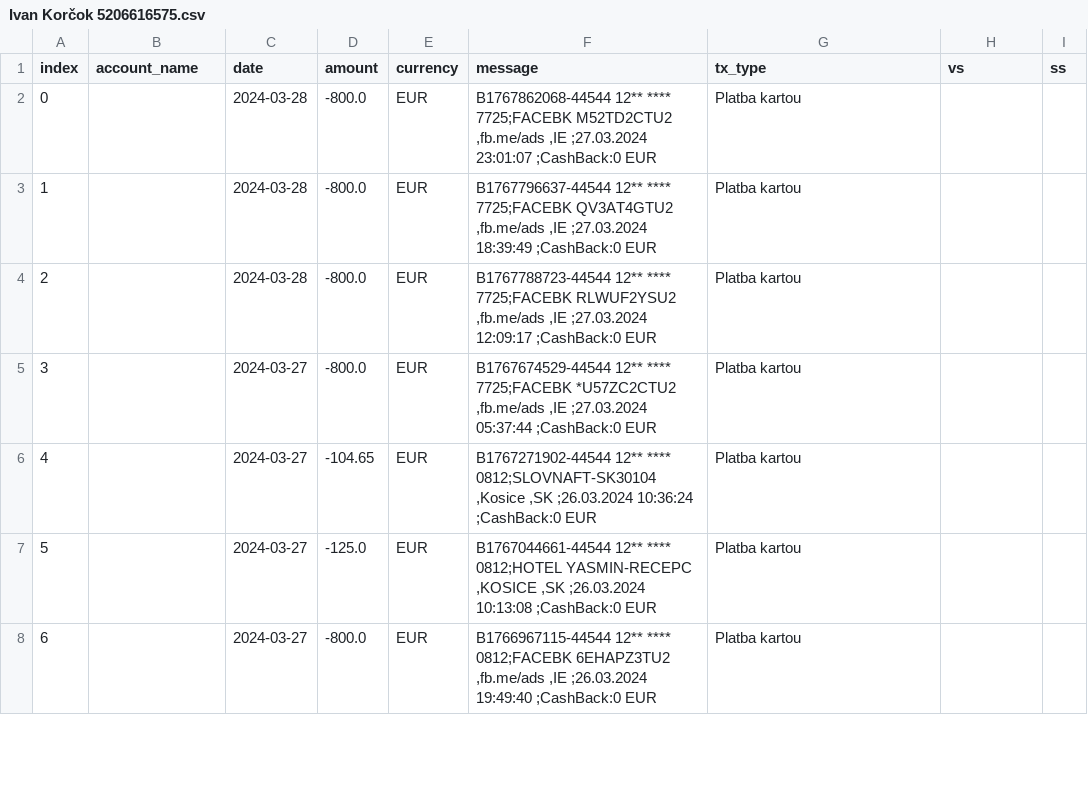
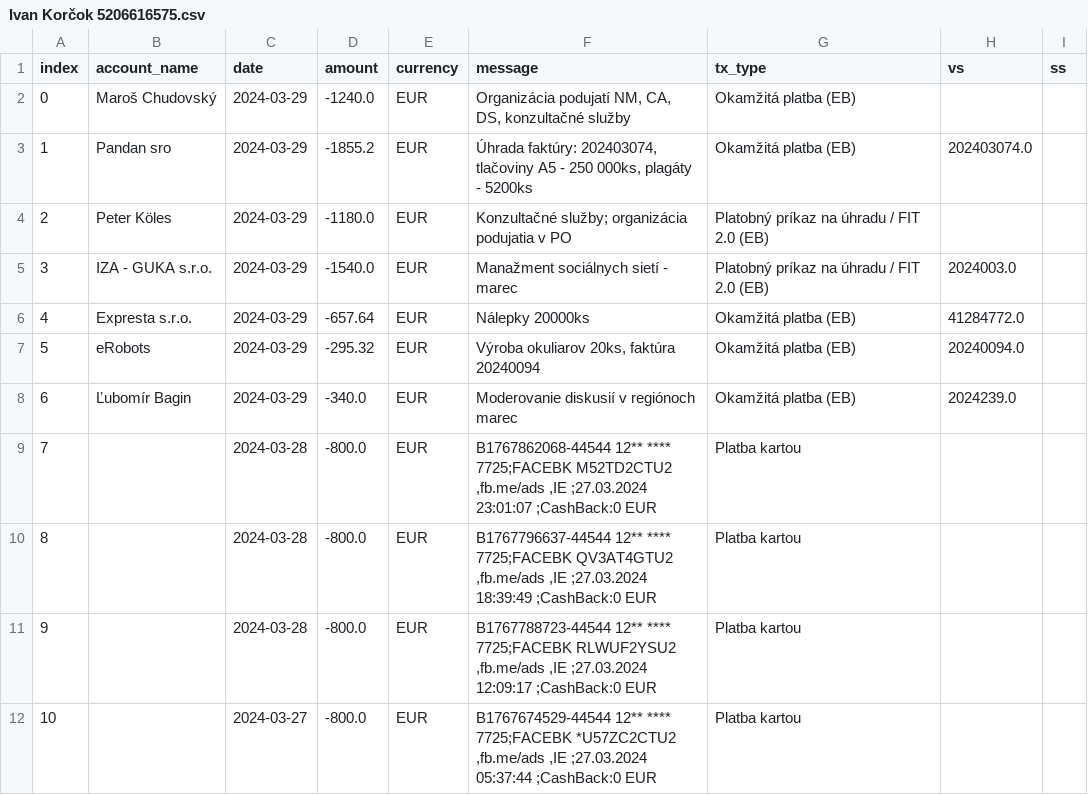
Before and after one commit to matusv/presidential-elections-slovakia-2024, a CSV file: accounts/Ivan Korčok 5206616575.csv, drawn as a sheet; only a part is shown; the shorter side is filled out with more unchanged rows; addresses are those after the commit; the diff names each change by its address in the sheet, - before the commit and + after, or states it on an @@ line.

```diff
--- a/accounts/Ivan Korčok 5206616575.csv
+++ b/accounts/Ivan Korčok 5206616575.csv
+row 2: 0 | Maroš Chudovský | 2024-03-29 | -1240.0 | EUR | Organizácia podujatí NM, CA, DS, konzultačné služby | Okamžitá platba (EB)
+row 3: 1 | Pandan sro | 2024-03-29 | -1855.2 | EUR | Úhrada faktúry: 202403074, tlačoviny A5 - 250 000ks, plagáty - 5200ks | Okamžitá platba (EB) | 202403074.0
+row 4: 2 | Peter Köles | 2024-03-29 | -1180.0 | EUR | Konzultačné služby; organizácia podujatia v PO | Platobný príkaz na úhradu / FIT 2.0 (EB)
+row 5: 3 | IZA - GUKA s.r.o. | 2024-03-29 | -1540.0 | EUR | Manažment sociálnych sietí - marec | Platobný príkaz na úhradu / FIT 2.0 (EB) | 2024003.0
+row 6: 4 | Expresta s.r.o. | 2024-03-29 | -657.64 | EUR | Nálepky 20000ks | Okamžitá platba (EB) | 41284772.0
+row 7: 5 | eRobots | 2024-03-29 | -295.32 | EUR | Výroba okuliarov 20ks, faktúra 20240094 | Okamžitá platba (EB) | 20240094.0
+row 8: 6 | Ľubomír Bagin | 2024-03-29 | -340.0 | EUR | Moderovanie diskusií v regiónoch marec | Okamžitá platba (EB) | 2024239.0
@@ column A (index) renumbered from row 9 down @@
```
Also changed, not shown: aggregation_no_returns.csv, returns.csv, 1 other file.
